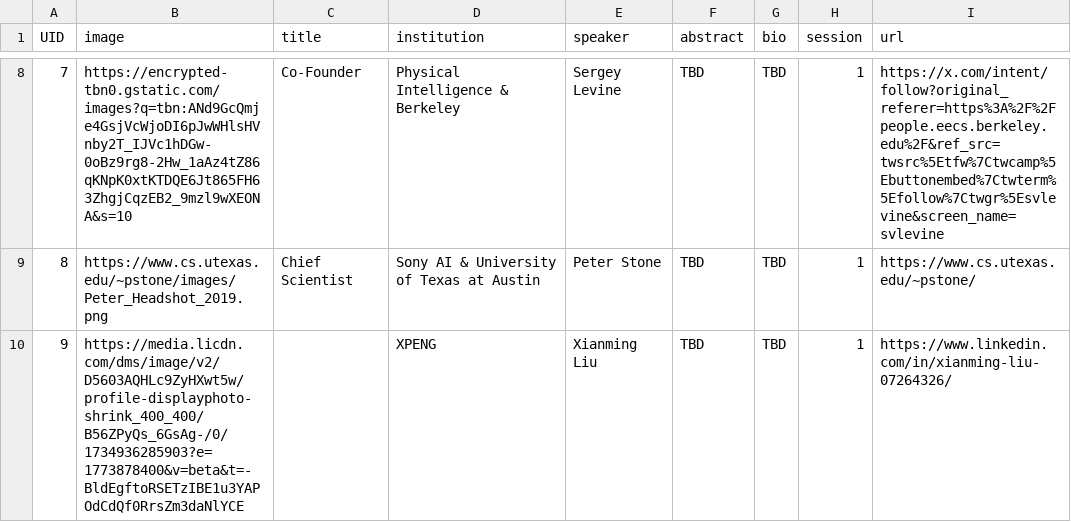
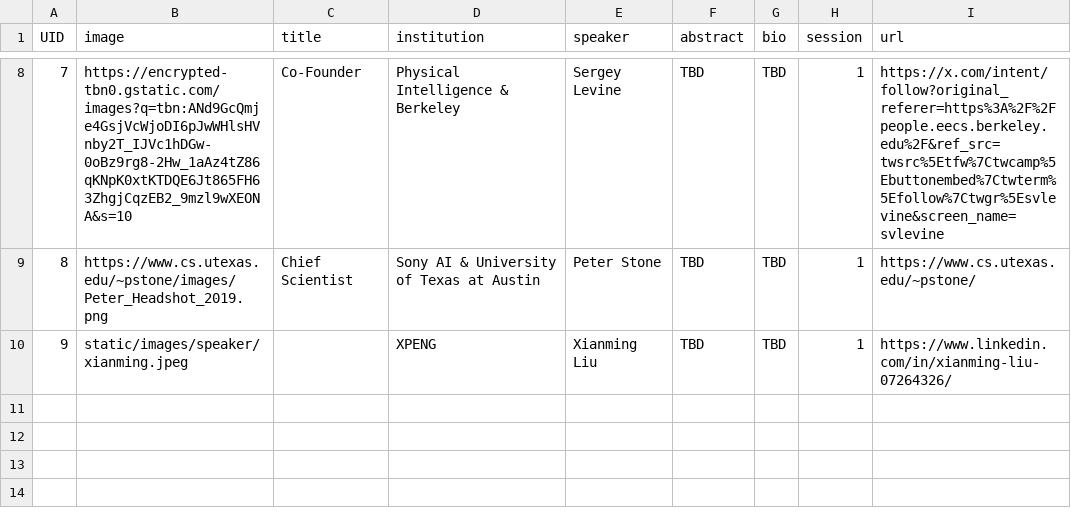
Before and after one commit to WDFM-EAI/CVPR26, a CSV file: sitedata/speakers.csv, drawn as a sheet; only a part is shown, gaps mark what is left out.

Commit message:
update missing images and yingxue job

```diff
--- a/sitedata/speakers.csv
+++ b/sitedata/speakers.csv
@@ -9,2 +9,2 @@ UID,image,title,institution,speaker,abstract,bio,session,url
 8,https://www.cs.utexas.edu/~pstone/images/Peter_Headshot_2019.png,Chief Scientist,Sony AI & University of Texas at Austin,Peter Stone,"TBD","TBD",1,https://www.cs.utexas.edu/~pstone/
-9,https://media.licdn.com/dms/image/v2/D5603AQHLc9ZyHXwt5w/profile-displayphoto-shrink_400_400/B56ZPyQs_6GsAg-/0/1734936285903?e=1773878400&v=beta&t=-BldEgftoRSETzIBE1u3YAPOdCdQf0RrsZm3daNlYCE,,XPENG,Xianming Liu,"TBD","TBD",1,https://www.linkedin.com/in/xianming-liu-07264326/
+9,static/images/speaker/xianming.jpeg,"",XPENG,Xianming Liu,"TBD","TBD",1,https://www.linkedin.com/in/xianming-liu-07264326/
```
Also changed, not shown: 6 other files.
